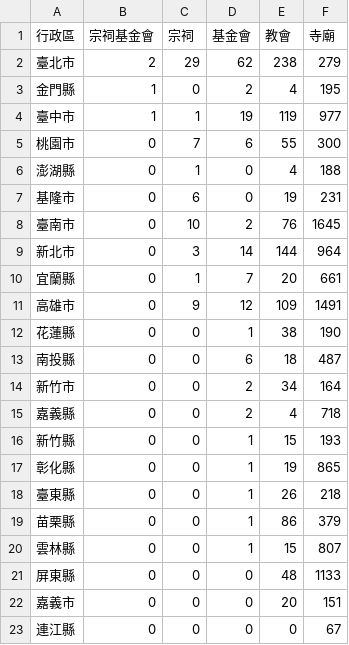
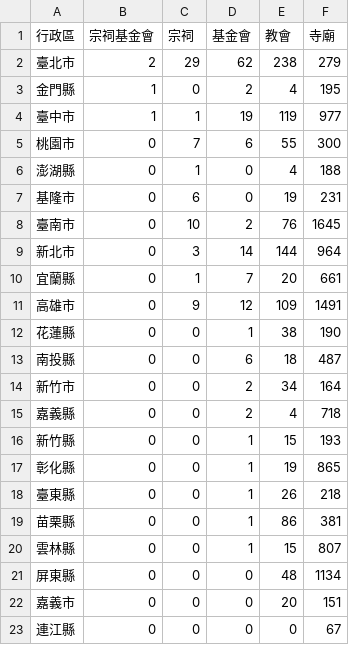
Before and after one commit to kiang/religion, a CSV file: data/count.csv, drawn as a sheet.

```diff
--- a/data/count.csv
+++ b/data/count.csv
@@ -18,5 +18,5 @@
 臺東縣,0,0,1,26,218
-苗栗縣,0,0,1,86,379
+苗栗縣,0,0,1,86,381
 雲林縣,0,0,1,15,807
-屏東縣,0,0,0,48,1133
+屏東縣,0,0,0,48,1134
 嘉義市,0,0,0,20,151
```
Also changed, not shown: 4 other files.
